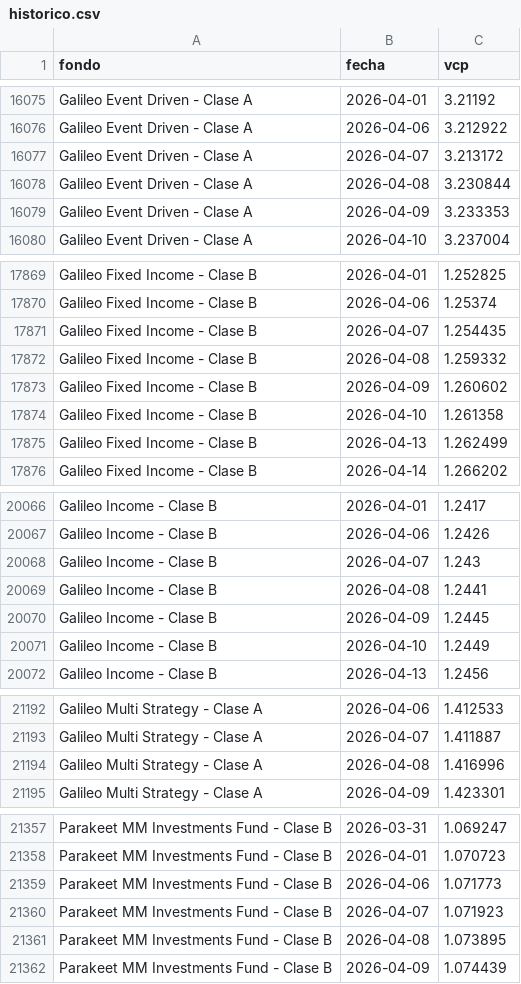
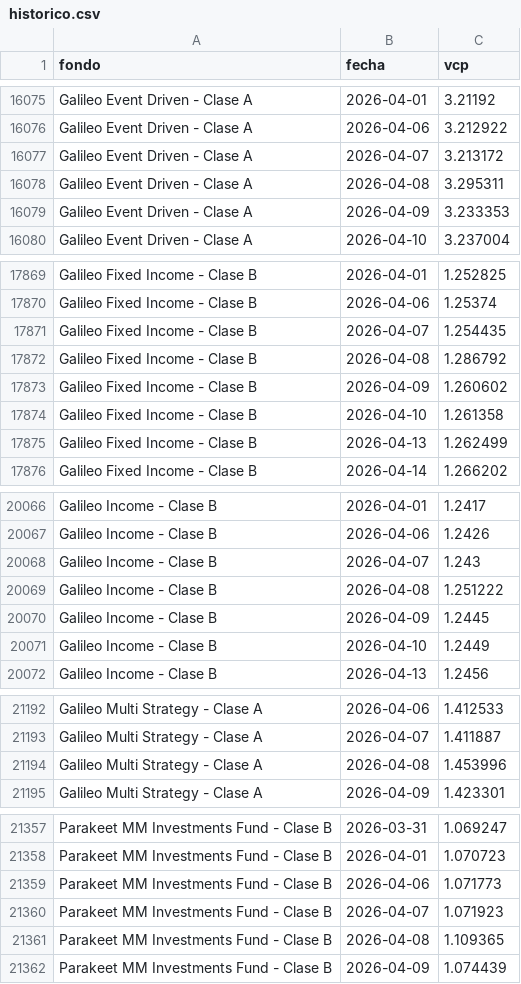
Before and after one commit to agusstinamansilla/fondos-dashboard, a CSV file: historico.csv, drawn as a sheet; only a part is shown, gaps mark what is left out; the diff covers the shown part only.

```diff
--- a/historico.csv
+++ b/historico.csv
@@ -16077,3 +16077,3 @@ Galileo Event Driven - Clase A,2026-04-06,3.212922
 Galileo Event Driven - Clase A,2026-04-07,3.213172
-Galileo Event Driven - Clase A,2026-04-08,3.230844
+Galileo Event Driven - Clase A,2026-04-08,3.295311
 Galileo Event Driven - Clase A,2026-04-09,3.233353
@@ -17871,3 +17871,3 @@ Galileo Fixed Income - Clase B,2026-04-06,1.25374
 Galileo Fixed Income - Clase B,2026-04-07,1.254435
-Galileo Fixed Income - Clase B,2026-04-08,1.259332
+Galileo Fixed Income - Clase B,2026-04-08,1.286792
 Galileo Fixed Income - Clase B,2026-04-09,1.260602
@@ -20068,3 +20068,3 @@ Galileo Income - Clase B,2026-04-06,1.2426
 Galileo Income - Clase B,2026-04-07,1.243
-Galileo Income - Clase B,2026-04-08,1.2441
+Galileo Income - Clase B,2026-04-08,1.251222
 Galileo Income - Clase B,2026-04-09,1.2445
@@ -21193,3 +21193,3 @@ Galileo Multi Strategy - Clase A,2026-04-06,1.412533
 Galileo Multi Strategy - Clase A,2026-04-07,1.411887
-Galileo Multi Strategy - Clase A,2026-04-08,1.416996
+Galileo Multi Strategy - Clase A,2026-04-08,1.453996
 Galileo Multi Strategy - Clase A,2026-04-09,1.423301
@@ -21360,3 +21360,3 @@ Parakeet MM Investments Fund - Clase B,2026-04-06,1.071773
 Parakeet MM Investments Fund - Clase B,2026-04-07,1.071923
-Parakeet MM Investments Fund - Clase B,2026-04-08,1.073895
+Parakeet MM Investments Fund - Clase B,2026-04-08,1.109365
 Parakeet MM Investments Fund - Clase B,2026-04-09,1.074439
```
Also changed, not shown: 5 edited cells elsewhere in this file.
